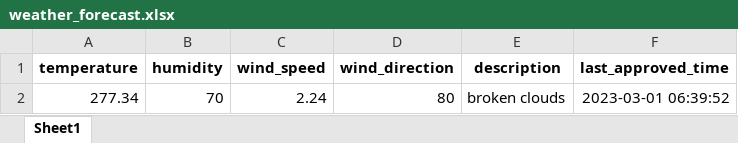
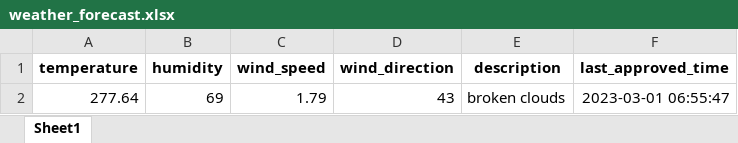
Before and after one commit to 13w13/test, an Excel workbook: weather_forecast.xlsx, sheet Sheet1, drawn as a sheet; values as stored, in another font and other column widths than the file's, no borders; removed rows and columns are numbered as before the commit, all else as after; the diff names each change by its address in the sheet, - before the commit and + after, or states it on an @@ line.

Commit message:
Update weather forecast

```diff
--- a/weather_forecast.xlsx (sheet Sheet1)
+++ b/weather_forecast.xlsx (sheet Sheet1)
-row 2: 277.34 | 70 | 2.24 | 80 | broken clouds | 2023-03-01 06:39:52
+row 2: 277.64 | 69 | 1.79 | 43 | broken clouds | 2023-03-01 06:55:47
```
